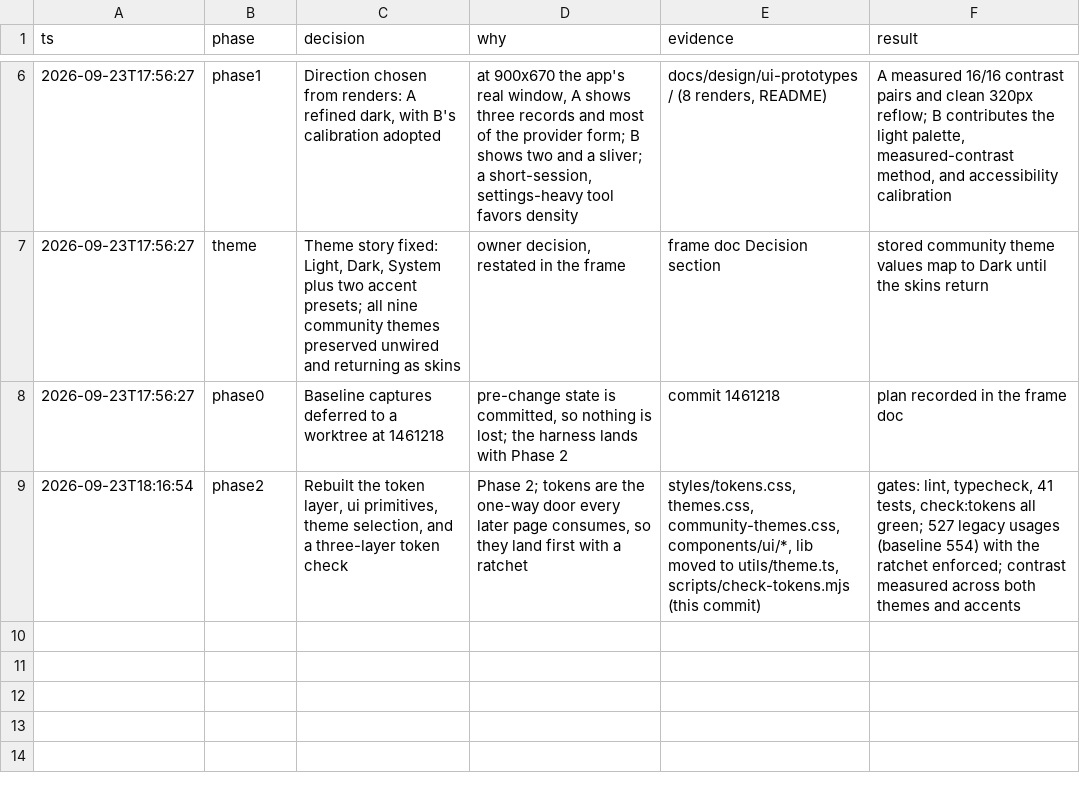
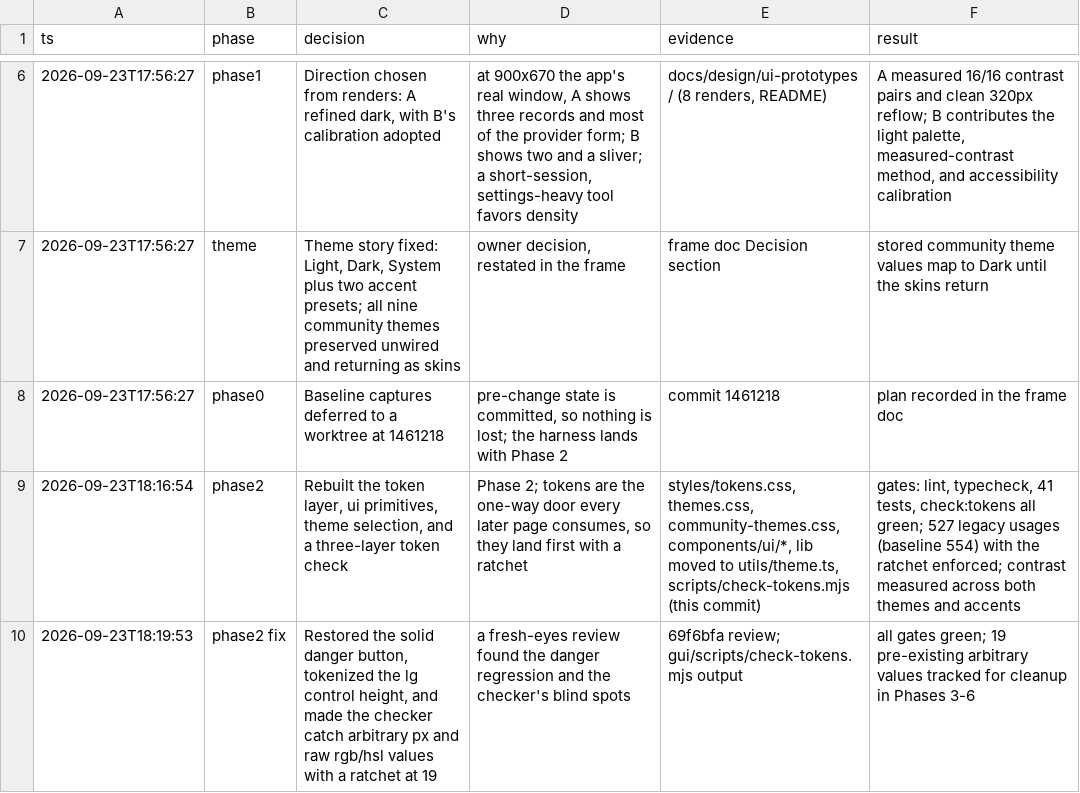
Before and after one commit to bitgineer/Speakeasy, a TSV file: docs/design/2026-09-23-ui-overhaul.decisions.tsv, drawn as a sheet; only a part is shown, gaps mark what is left out; the diff names each change by its address in the sheet, - before the commit and + after, or states it on an @@ line.

Commit message:
fix: restore the solid danger button and tighten the token check
The Phase 2 review found the danger variant had become a transparent ghost and the checker missed arbitrary px and rgb/hsl values. Danger is solid again, the lg control height is a token, and the checker now ratchets 19 pre-existing one-off values toward zero instead of letting them grow.

```diff
--- a/docs/design/2026-09-23-ui-overhaul.decisions.tsv
+++ b/docs/design/2026-09-23-ui-overhaul.decisions.tsv
+row 10: 2026-09-23T18:19:53 | phase2 fix | Restored the solid danger button, tokenized the lg control height, and made the checker catch arbitrary px and raw rgb/hsl values with a ratchet at 19 | a fresh-eyes review found the danger regression and the checker's blind spots | 69f6bfa review; gui/scripts/check-tokens.mjs output | all gates green; 19 pre-existing arbitrary values tracked for cleanup in Phases 3-6
```
Also changed, not shown: 7 other files.
